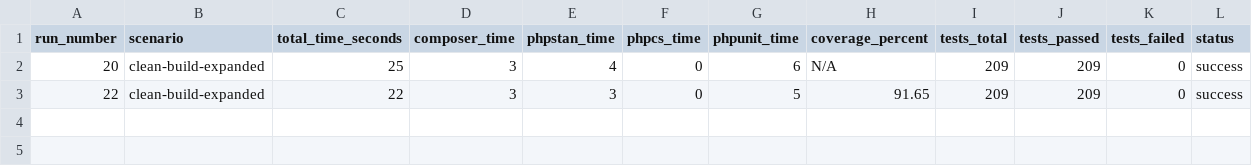
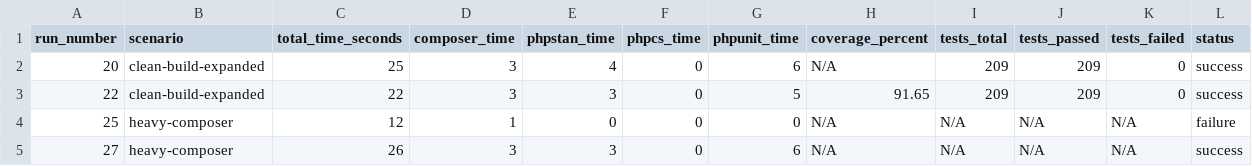
Before and after one commit to richard-melo/tcc-api-php, a CSV file: metrics/github_actions_runs.csv, drawn as a sheet.

```diff
--- a/metrics/github_actions_runs.csv
+++ b/metrics/github_actions_runs.csv
@@ -3 +3,3 @@ run_number,scenario,total_time_seconds,composer_time,phpstan_time,phpcs_time,php
 22,clean-build-expanded,22,3,3,0,5,91.65,209,209,0,success
+25,heavy-composer,12,1,0,0,0,N/A,N/A,N/A,N/A,failure
+27,heavy-composer,26,3,3,0,6,N/A,N/A,N/A,N/A,success
```
Also changed, not shown: metrics/jenkins_runs.csv.
